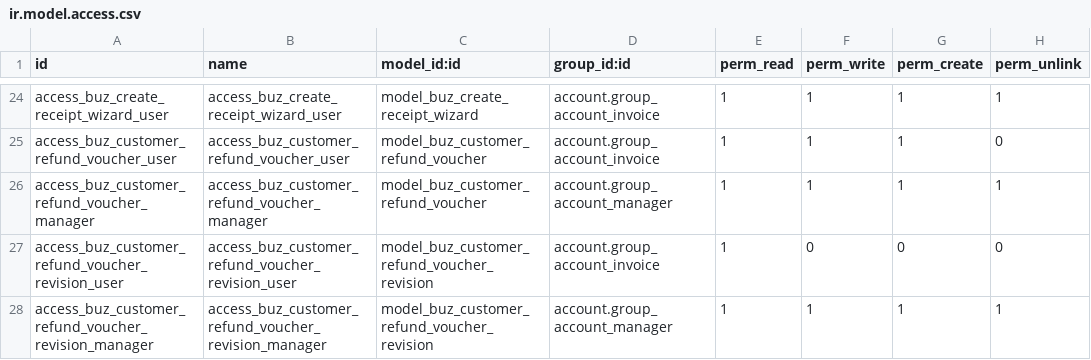
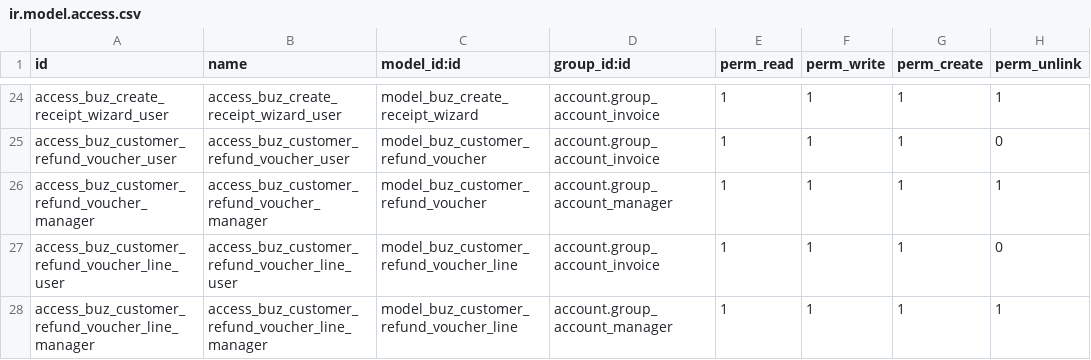
Before and after one commit to apcball/apcball, a CSV file: buz_accounting_addon/security/ir.model.access.csv, drawn as a sheet; only a part is shown, gaps mark what is left out.

Commit message:
Refactor Customer Refund Voucher Report and Views
- Updated the customer refund voucher report to simplify the print report name and removed revision-related fields.
- Enhanced the report layout to include customer details and payment status.
- Adjusted the form view to allow printing in additional states and modified button visibility based on state changes.
- Introduced new access rights for customer refund voucher lines.
- Removed revision handling from the workflow and documentation, focusing on a streamlined MVP approach.

```diff
--- a/buz_accounting_addon/security/ir.model.access.csv
+++ b/buz_accounting_addon/security/ir.model.access.csv
@@ -26,3 +26,3 @@ access_buz_customer_refund_voucher_user,access_buz_customer_refund_voucher_user,
 access_buz_customer_refund_voucher_manager,access_buz_customer_refund_voucher_manager,model_buz_customer_refund_voucher,account.group_account_manager,1,1,1,1
-access_buz_customer_refund_voucher_revision_user,access_buz_customer_refund_voucher_revision_user,model_buz_customer_refund_voucher_revision,account.group_account_invoice,1,0,0,0
-access_buz_customer_refund_voucher_revision_manager,access_buz_customer_refund_voucher_revision_manager,model_buz_customer_refund_voucher_revision,account.group_account_manager,1,1,1,1
+access_buz_customer_refund_voucher_line_user,access_buz_customer_refund_voucher_line_user,model_buz_customer_refund_voucher_line,account.group_account_invoice,1,1,1,0
+access_buz_customer_refund_voucher_line_manager,access_buz_customer_refund_voucher_line_manager,model_buz_customer_refund_voucher_line,account.group_account_manager,1,1,1,1
```
Also changed, not shown: 4 other files.
